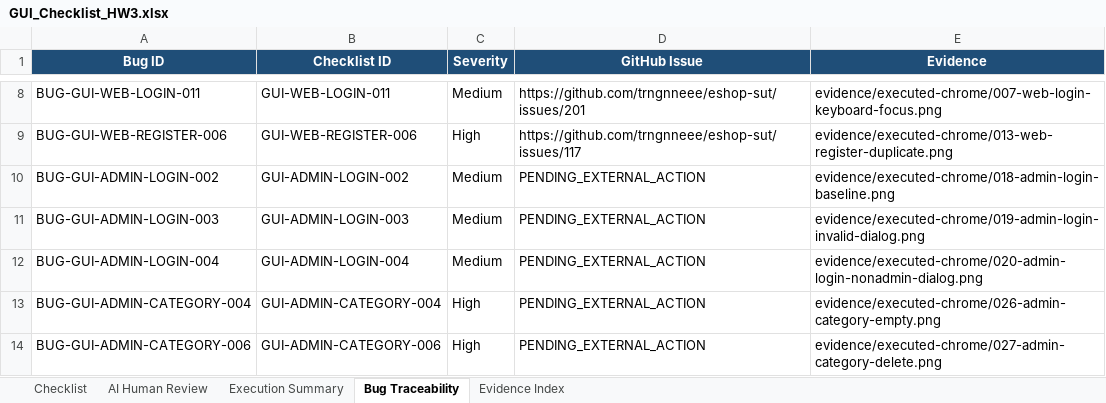
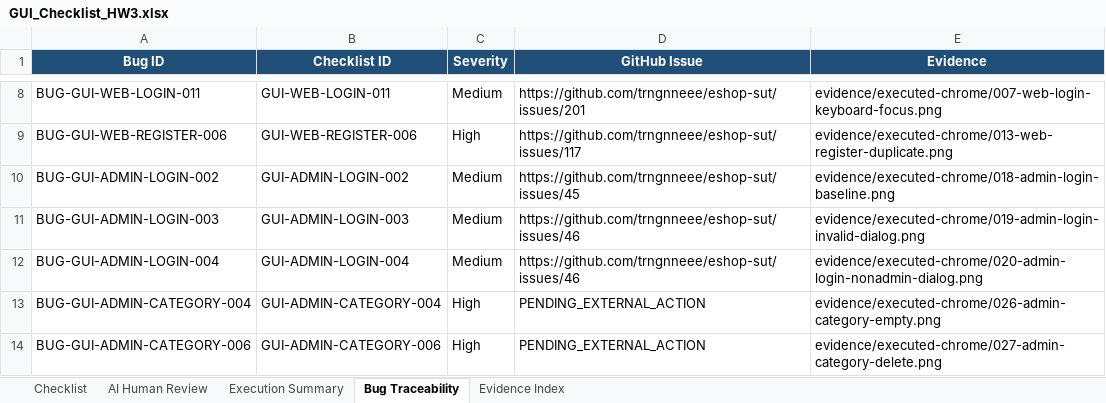
Before and after one commit to trngnneee/eshop-sut, an Excel workbook: task1-gui/GUI_Checklist_HW3.xlsx, sheet Bug Traceability, drawn as a sheet; only a part is shown, gaps mark what is left out; values as stored, in another font and other column widths than the file's, no borders; the diff names each change by its address in the sheet, - before the commit and + after, or states it on an @@ line.

Commit message:
docs(hw3): reconcile verified issue mappings

```diff
--- a/task1-gui/GUI_Checklist_HW3.xlsx (sheet Bug Traceability)
+++ b/task1-gui/GUI_Checklist_HW3.xlsx (sheet Bug Traceability)
-D10 (GitHub Issue): PENDING_EXTERNAL_ACTION
+D10 (GitHub Issue): https://github.com/trngnneee/eshop-sut/issues/45
-D11:D12 (GitHub Issue): PENDING_EXTERNAL_ACTION
+D11:D12 (GitHub Issue): https://github.com/trngnneee/eshop-sut/issues/46
```
Also changed, not shown: sheet Checklist, 6 other files.
